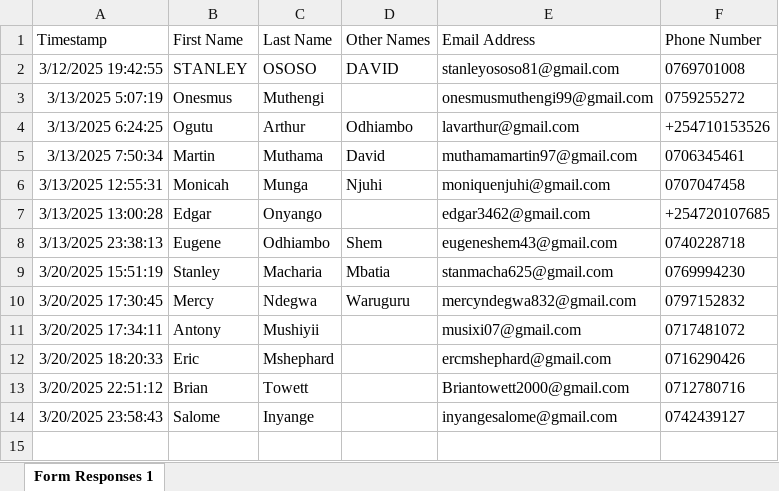
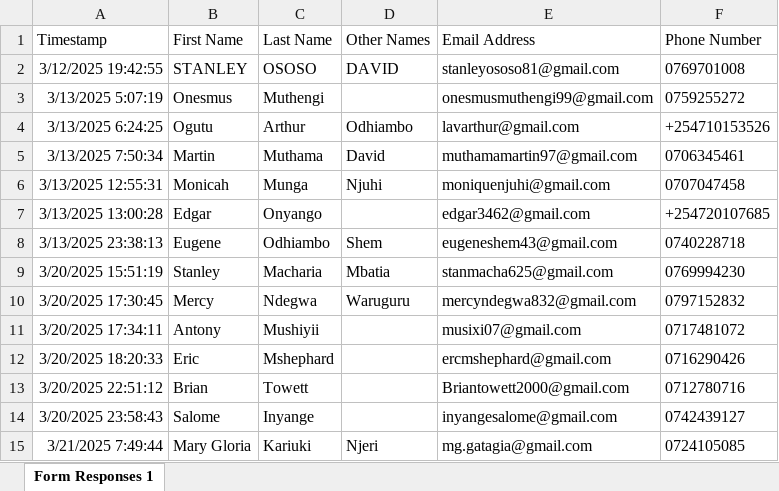
Before and after one commit to parkroad-fellowship/core, an Excel workbook: app/Console/Commands/Member/Member_Contacts.xlsx, sheet Form Responses 1, drawn as a sheet; values as stored, in another font and other column widths than the file's, no borders; charts and pictures and table styles not drawn; the diff names each change by its address in the sheet, - before the commit and + after, or states it on an @@ line.

Commit message:
Update member details

```diff
--- a/app/Console/Commands/Member/Member_Contacts.xlsx (sheet Form Responses 1)
+++ b/app/Console/Commands/Member/Member_Contacts.xlsx (sheet Form Responses 1)
+row 15: 3/21/2025 7:49:44 | Mary Gloria | Kariuki | Njeri | mg.gatagia@gmail.com | 0724105085
```
